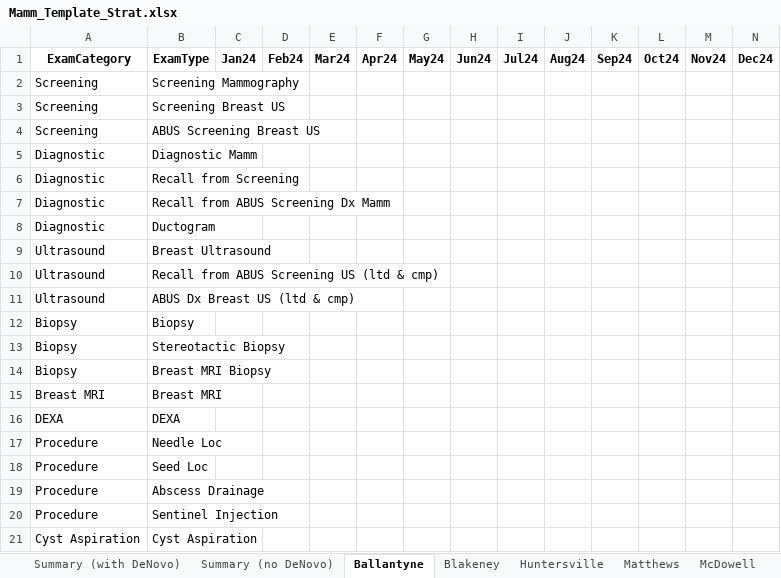
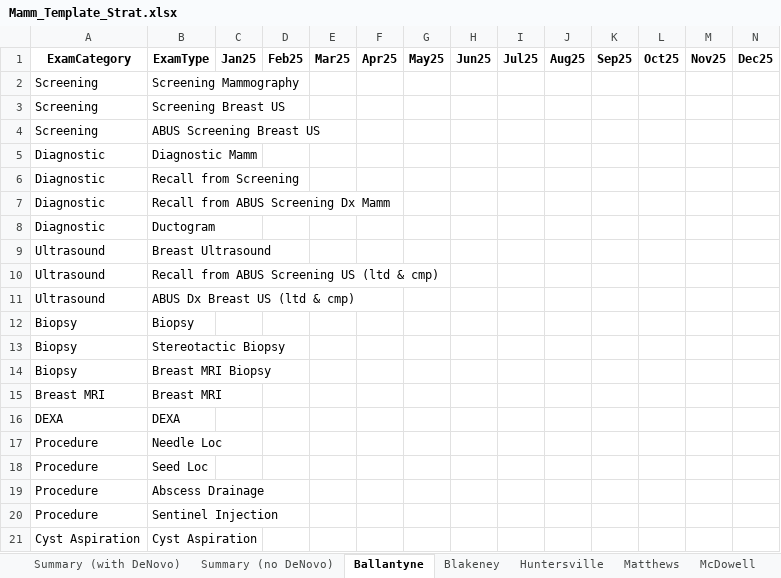
Before and after one commit to CR-DataTeam/cr-ops-forecasting, an Excel workbook: Mamm_Template_Strat.xlsx, sheet Ballantyne, drawn as a sheet; values as stored, in another font and other column widths than the file's, no borders; the diff names each change by its address in the sheet, - before the commit and + after, or states it on an @@ line.

```diff
--- a/Mamm_Template_Strat.xlsx (sheet Ballantyne)
+++ b/Mamm_Template_Strat.xlsx (sheet Ballantyne)
-C1: Jan24
+C1: Jan25
-D1: Feb24
+D1: Feb25
-E1: Mar24
+E1: Mar25
-F1: Apr24
+F1: Apr25
-G1: May24
+G1: May25
-H1: Jun24
+H1: Jun25
-I1: Jul24
+I1: Jul25
-J1: Aug24
+J1: Aug25
-K1: Sep24
+K1: Sep25
-L1: Oct24
+L1: Oct25
-M1: Nov24
+M1: Nov25
-N1: Dec24
+N1: Dec25
```
Also changed, not shown: sheet Blakeney, sheet Huntersville, sheet Matthews, sheet McDowell, sheet MCP, sheet MMP, 14 more sheets, CIS_Template_Strat.xlsx.
